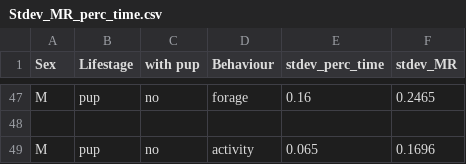
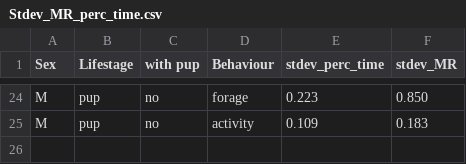
Before and after one commit to juliaadelsheim/otteR, a CSV file: Data/Stdev_MR_perc_time.csv, drawn as a sheet; only a part is shown, gaps mark what is left out; removed rows and columns are numbered as before the commit, all else as after; the diff covers the shown part only; the diff names each change by its address in the sheet, - before the commit and + after, or states it on an @@ line.

```diff
--- a/Data/Stdev_MR_perc_time.csv
+++ b/Data/Stdev_MR_perc_time.csv
-E24 (stdev_perc_time): 0.16
+E24 (stdev_perc_time): 0.223
-F24 (stdev_MR): 0.2465
+F24 (stdev_MR): 0.850
-row 48: (empty)
-E25 (stdev_perc_time): 0.065
+E25 (stdev_perc_time): 0.109
-F25 (stdev_MR): 0.1696
+F25 (stdev_MR): 0.183
```
Also changed, not shown: 23 removed rows and 39 edited cells elsewhere in this file, 5 other files.
